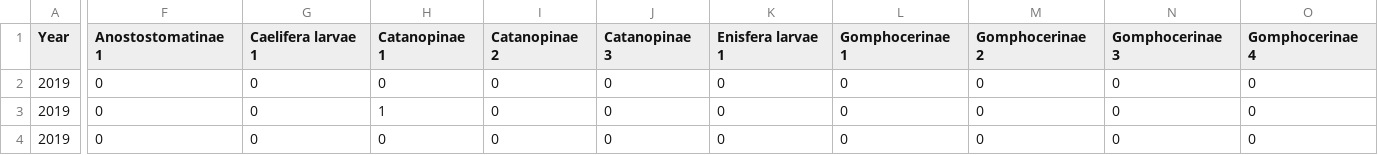
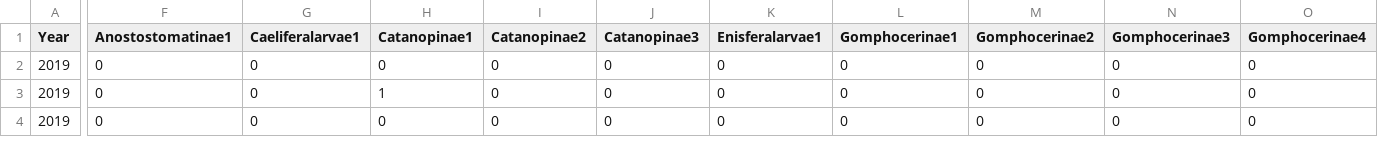
Before and after one commit to Iroberts8/Invert_Rocks, a CSV file: Data/Orthoptera.csv, drawn as a sheet; only a part is shown, gaps mark what is left out; the diff covers the shown part only; the diff names each change by its address in the sheet, - before the commit and + after, or states it on an @@ line.

```diff
--- a/Data/Orthoptera.csv
+++ b/Data/Orthoptera.csv
-F1: Anostostomatinae 1
+F1: Anostostomatinae1
-G1: Caelifera larvae 1
+G1: Caeliferalarvae1
-H1: Catanopinae 1
+H1: Catanopinae1
-I1: Catanopinae 2
+I1: Catanopinae2
-J1: Catanopinae 3
+J1: Catanopinae3
-K1: Enisfera larvae 1
+K1: Enisferalarvae1
-L1: Gomphocerinae 1
+L1: Gomphocerinae1
-M1: Gomphocerinae 2
+M1: Gomphocerinae2
-N1: Gomphocerinae 3
+N1: Gomphocerinae3
-O1: Gomphocerinae 4
+O1: Gomphocerinae4
```
Also changed, not shown: 6 edited cells elsewhere in this file, Data/Araneae.csv, Data/Coleoptera.csv, 48 other files.
